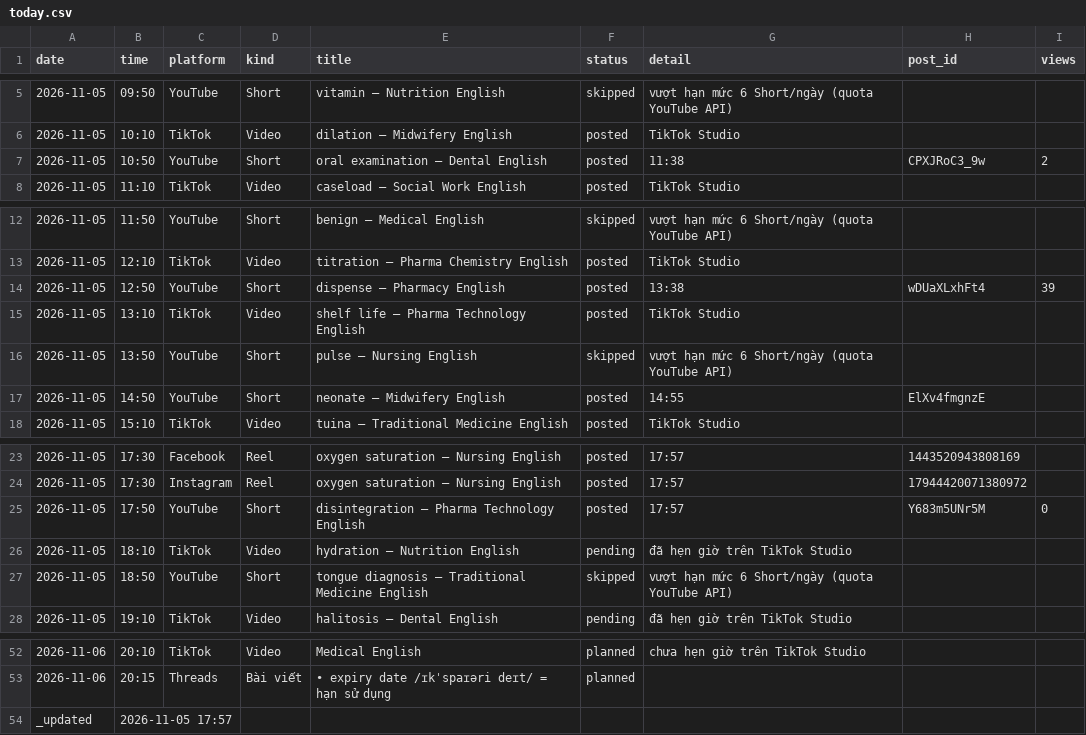
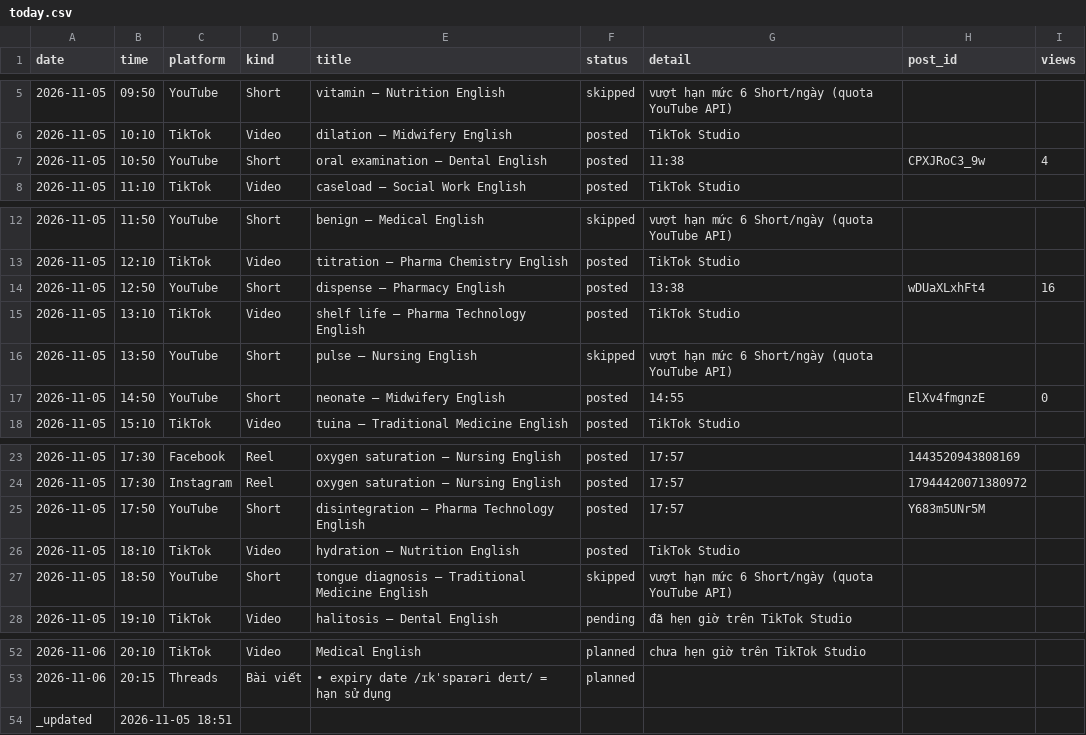
Before and after one commit to ge4uhealthsciences-creator/medvocab-lab, a CSV file: status/today.csv, drawn as a sheet; only a part is shown, gaps mark what is left out.

```diff
--- a/status/today.csv
+++ b/status/today.csv
@@ -6,3 +6,3 @@ date,time,platform,kind,title,status,detail,post_id,views
 2026-11-05,10:10,TikTok,Video,dilation — Midwifery English,posted,TikTok Studio,,
-2026-11-05,10:50,YouTube,Short,oral examination — Dental English,posted,11:38,CPXJRoC3_9w,2
+2026-11-05,10:50,YouTube,Short,oral examination — Dental English,posted,11:38,CPXJRoC3_9w,4
 2026-11-05,11:10,TikTok,Video,caseload — Social Work English,posted,TikTok Studio,,
@@ -13,6 +13,6 @@ date,time,platform,kind,title,status,detail,post_id,views
 2026-11-05,12:10,TikTok,Video,titration — Pharma Chemistry English,posted,TikTok Studio,,
-2026-11-05,12:50,YouTube,Short,dispense — Pharmacy English,posted,13:38,wDUaXLxhFt4,39
+2026-11-05,12:50,YouTube,Short,dispense — Pharmacy English,posted,13:38,wDUaXLxhFt4,16
 2026-11-05,13:10,TikTok,Video,shelf life — Pharma Technology English,posted,TikTok Studio,,
 2026-11-05,13:50,YouTube,Short,pulse — Nursing English,skipped,vượt hạn mức 6 Short/ngày (quota YouTube API),
-2026-11-05,14:50,YouTube,Short,neonate — Midwifery English,posted,14:55,ElXv4fmgnzE,
+2026-11-05,14:50,YouTube,Short,neonate — Midwifery English,posted,14:55,ElXv4fmgnzE,0
 2026-11-05,15:10,TikTok,Video,tuina — Traditional Medicine English,posted,TikTok Studio,,
@@ -24,4 +24,4 @@ date,time,platform,kind,title,status,detail,post_id,views
 2026-11-05,17:30,Instagram,Reel,oxygen saturation — Nursing English,posted,17:57,17944420071380972,
-2026-11-05,17:50,YouTube,Short,disintegration — Pharma Technology English,posted,17:57,Y683m5UNr5M,0
-2026-11-05,18:10,TikTok,Video,hydration — Nutrition English,pending,đã hẹn giờ trên TikTok Studio,,
+2026-11-05,17:50,YouTube,Short,disintegration — Pharma Technology English,posted,17:57,Y683m5UNr5M,
+2026-11-05,18:10,TikTok,Video,hydration — Nutrition English,posted,TikTok Studio,,
 2026-11-05,18:50,YouTube,Short,tongue diagnosis — Traditional Medicine English,skipped,vượt hạn mức 6 Short/ngày (quota YouTube API),
@@ -53,2 +53,2 @@ date,time,platform,kind,title,status,detail,post_id,views
 2026-11-06,20:15,Threads,Bài viết,• expiry date /ɪkˈspaɪəri deɪt/ = hạn sử dụng,planned,,
-_updated,2026-11-05 17:57,,,,,,,
+_updated,2026-11-05 18:51,,,,,,,
```
